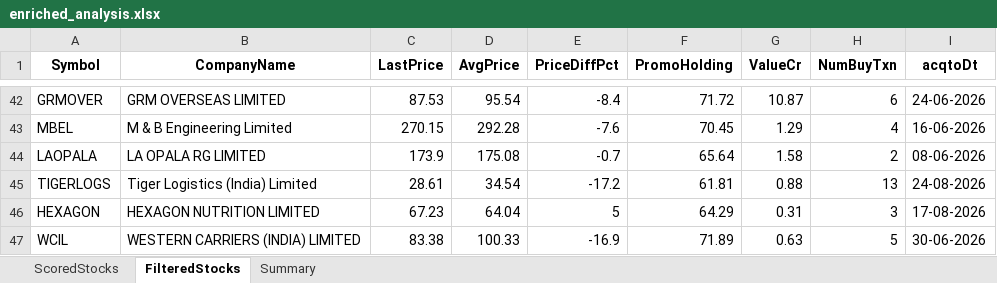
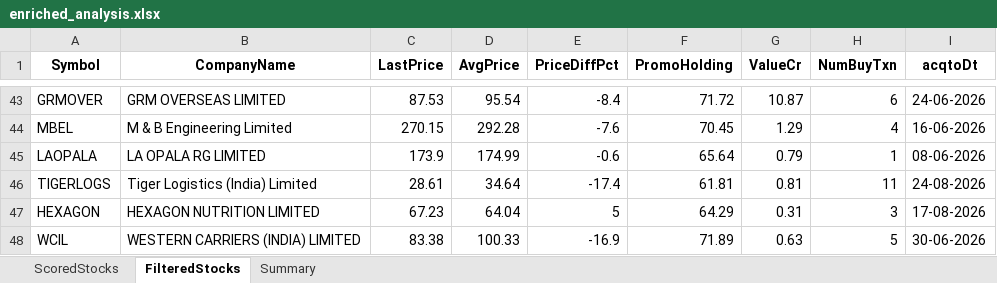
Before and after one commit to rajeshbedse/rbedse, an Excel workbook: output/2026-09-05/enriched_analysis.xlsx, sheet FilteredStocks, drawn as a sheet; only a part is shown, gaps mark what is left out; values as stored, in another font and other column widths than the file's, no borders; addresses are those after the commit; the diff covers the shown part only; the diff names each change by its address in the sheet, - before the commit and + after, or states it on an @@ line.

```diff
--- a/output/2026-09-05/enriched_analysis.xlsx (sheet FilteredStocks)
+++ b/output/2026-09-05/enriched_analysis.xlsx (sheet FilteredStocks)
-D45 (AvgPrice): 175.08
+D45 (AvgPrice): 174.99
-E45 (PriceDiffPct): -0.7
+E45 (PriceDiffPct): -0.6
-G45 (ValueCr): 1.58
+G45 (ValueCr): 0.79
-H45 (NumBuyTxn): 2
+H45 (NumBuyTxn): 1
-D46 (AvgPrice): 34.54
+D46 (AvgPrice): 34.64
-E46 (PriceDiffPct): -17.2
+E46 (PriceDiffPct): -17.4
-G46 (ValueCr): 0.88
+G46 (ValueCr): 0.81
-H46 (NumBuyTxn): 13
+H46 (NumBuyTxn): 11
```
Also changed, not shown: 4 added rows, 3 removed rows, 11 moved rows and 1 edited cell elsewhere in this sheet, sheet ScoredStocks, sheet Summary, 6 other files.
